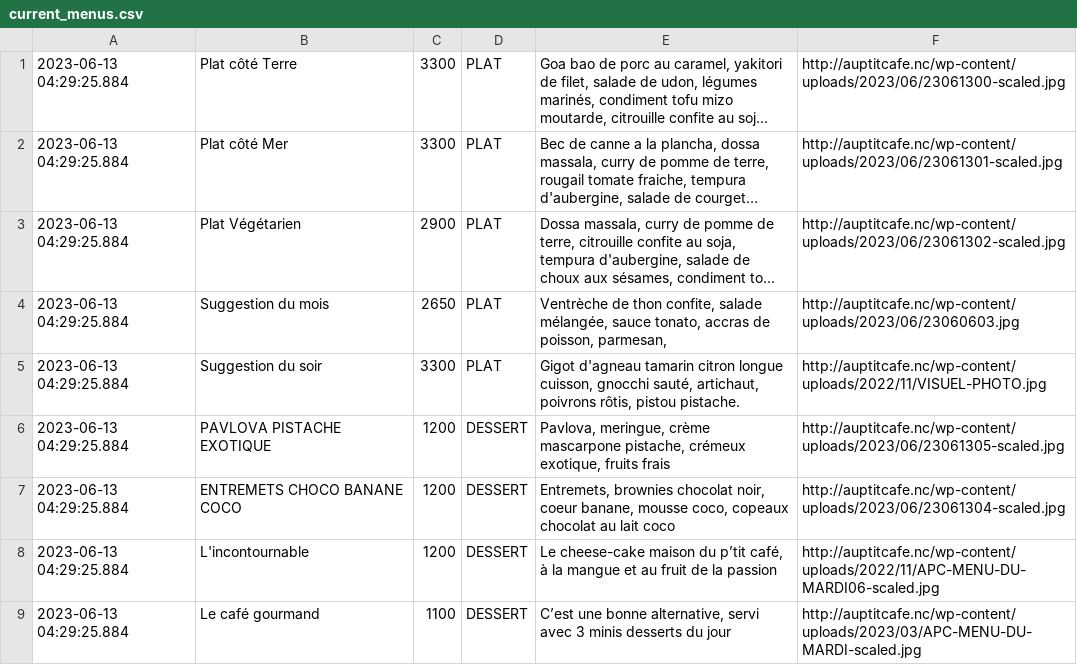
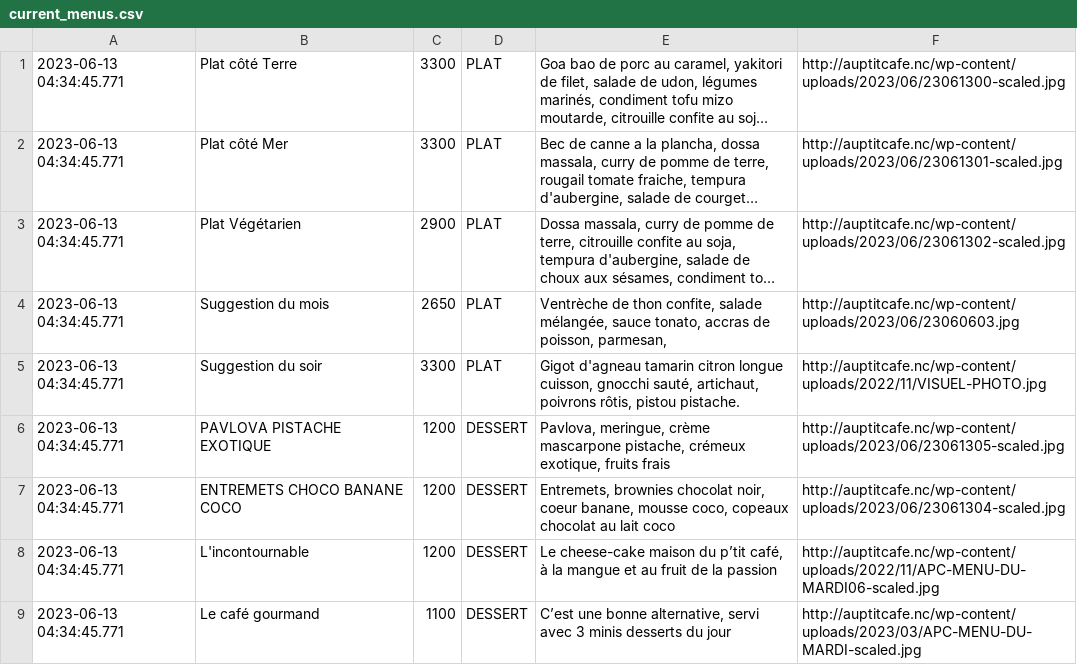
Before and after one commit to adriens/auptitcafe-data, a CSV file: data/current_menus.csv, drawn as a sheet; long unchanged cells end in …; the diff names each change by its address in the sheet, - before the commit and + after, or states it on an @@ line.

```diff
--- a/data/current_menus.csv
+++ b/data/current_menus.csv
-A1:A9: 2023-06-13 04:29:25.884
+A1:A9: 2023-06-13 04:34:45.771
```
Also changed, not shown: data/current_menus_headers.csv, data/menus_hist.csv.
